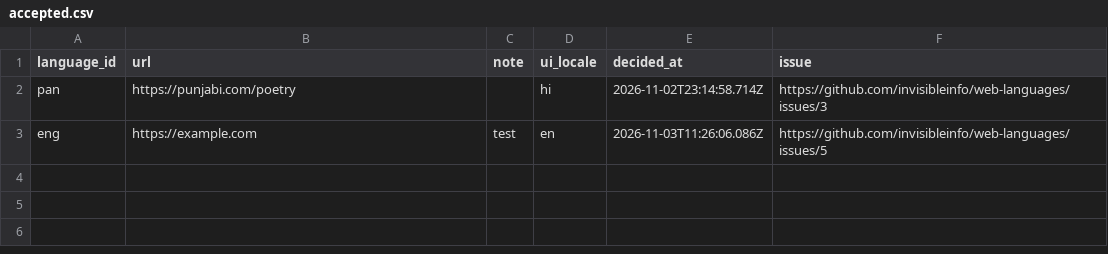
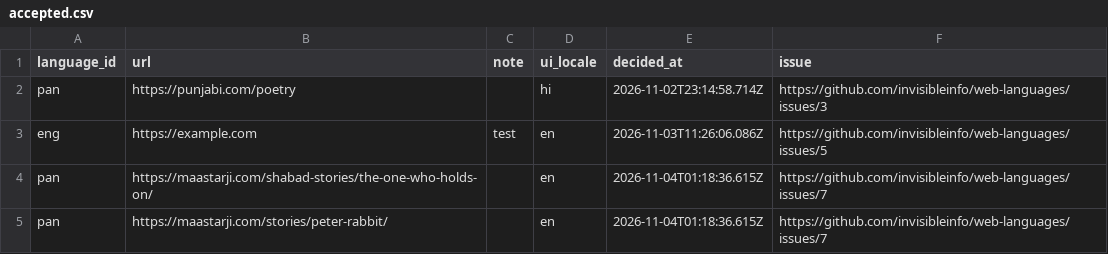
Before and after one commit to invisibleinfo/web-languages, a CSV file: data/accepted.csv, drawn as a sheet.

```diff
--- a/data/accepted.csv
+++ b/data/accepted.csv
@@ -3 +3,3 @@ pan,https://punjabi.com/poetry,,hi,2026-11-02T23:14:58.714Z,https://github.com/i
 eng,https://example.com,test,en,2026-11-03T11:26:06.086Z,https://github.com/invisibleinfo/web-languages/issues/5
+pan,https://maastarji.com/shabad-stories/the-one-who-holds-on/,,en,2026-11-04T01:18:36.615Z,https://github.com/invisibleinfo/web-languages/issues/7
+pan,https://maastarji.com/stories/peter-rabbit/,,en,2026-11-04T01:18:36.615Z,https://github.com/invisibleinfo/web-languages/issues/7
```
Also changed, not shown: data/all-links.csv, data/rejected.csv.
